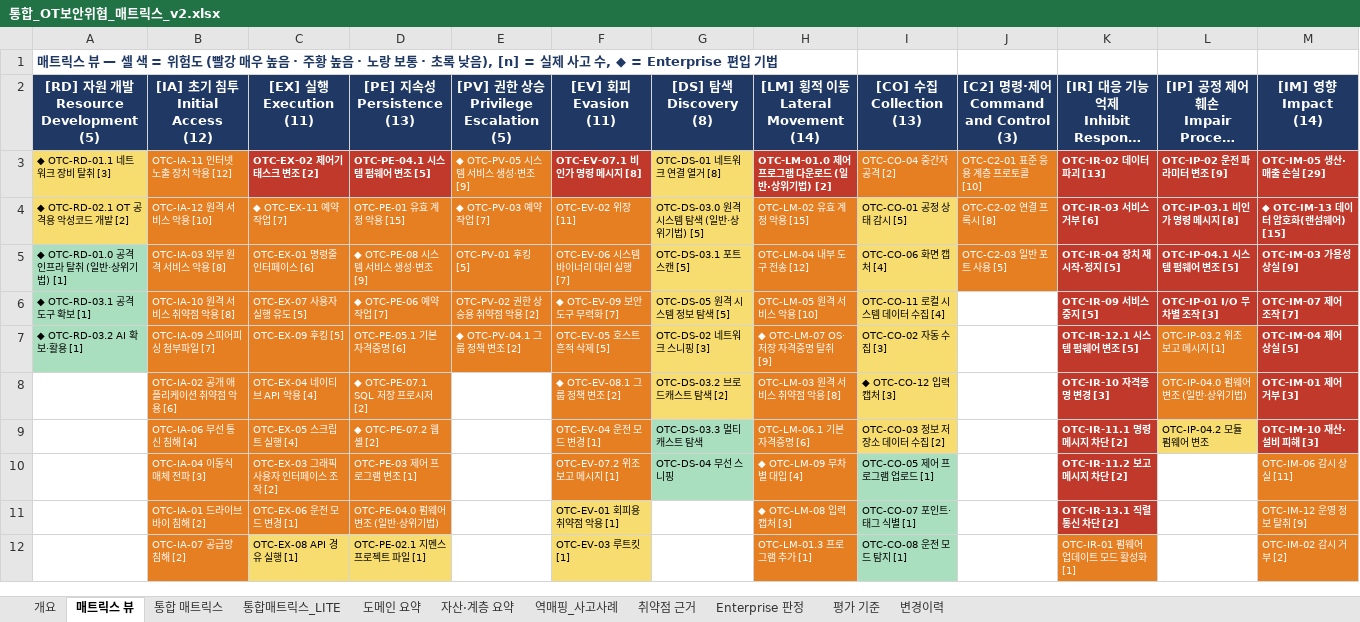
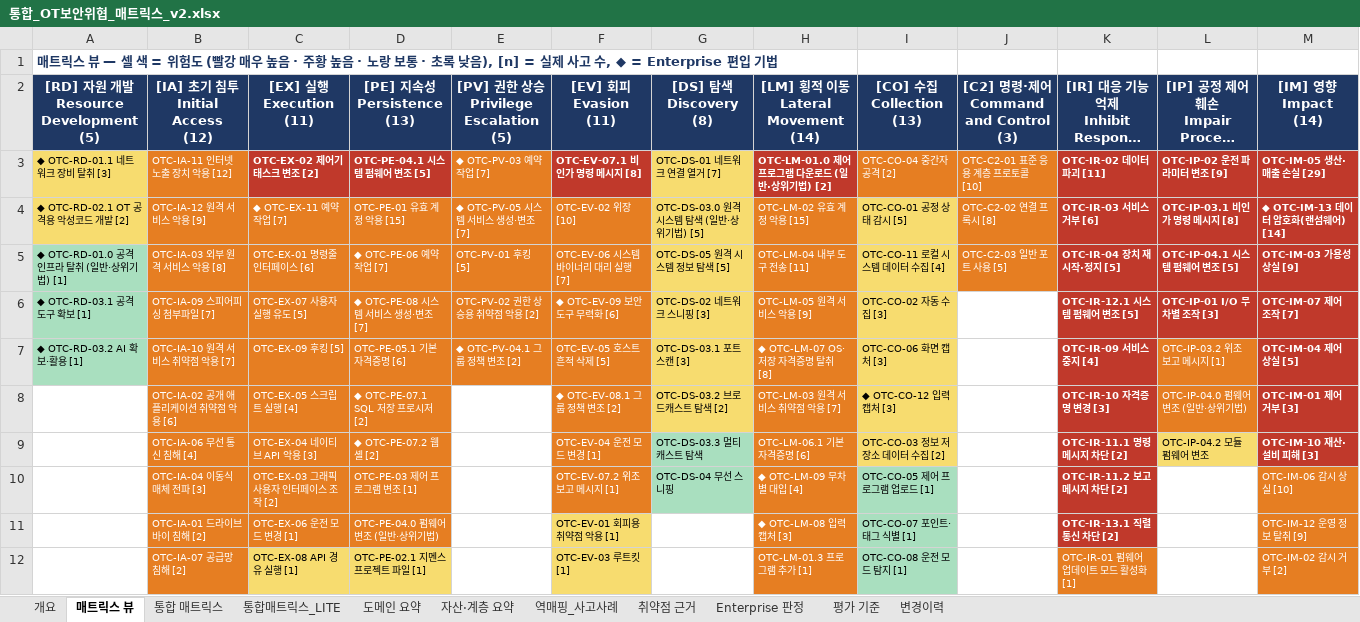
Before and after one commit to donggil-kim/test_2026, an Excel workbook: ot/output/통합_OT보안위협_매트릭스_v2.xlsx, sheet 매트릭스 뷰, drawn as a sheet; only a part is shown; long unchanged cells end in …; values as stored, in another font and other column widths than the file's, no borders; the diff names each change by its address in the sheet, - before the commit and + after, or states it on an @@ line.

```diff
--- a/ot/output/통합_OT보안위협_매트릭스_v2.xlsx (sheet 매트릭스 뷰)
+++ b/ot/output/통합_OT보안위협_매트릭스_v2.xlsx (sheet 매트릭스 뷰)
-E3: ◆ OTC-PV-05 시스템 서비스 생성·변조 [9]
+E3: ◆ OTC-PV-03 예약 작업 [7]
-G3 ([DS] 탐색 Discovery (8)): OTC-DS-01 네트워크 연결 열거 [8]
+G3 ([DS] 탐색 Discovery (8)): OTC-DS-01 네트워크 연결 열거 [7]
-K3: OTC-IR-02 데이터 파괴 [13]
+K3: OTC-IR-02 데이터 파괴 [11]
-B4 ([IA] 초기 침투 Initial Access (12)): OTC-IA-12 원격 서비스 악용 [10]
+B4 ([IA] 초기 침투 Initial Access (12)): OTC-IA-12 원격 서비스 악용 [9]
-E4: ◆ OTC-PV-03 예약 작업 [7]
+E4: ◆ OTC-PV-05 시스템 서비스 생성·변조 [7]
-F4 ([EV] 회피 Evasion (11)): OTC-EV-02 위장 [11]
+F4 ([EV] 회피 Evasion (11)): OTC-EV-02 위장 [10]
-M4 ([IM] 영향 Impact (14)): ◆ OTC-IM-13 데이터 암호화(랜섬웨어) [15]
+M4 ([IM] 영향 Impact (14)): ◆ OTC-IM-13 데이터 암호화(랜섬웨어) [14]
-D5 ([PE] 지속성 Persistence (13)): ◆ OTC-PE-08 시스템 서비스 생성·변조 [9]
+D5 ([PE] 지속성 Persistence (13)): ◆ OTC-PE-06 예약 작업 [7]
-G5 ([DS] 탐색 Discovery (8)): OTC-DS-03.1 포트 스캔 [5]
+G5 ([DS] 탐색 Discovery (8)): OTC-DS-05 원격 시스템 정보 탐색 [5]
-H5 ([LM] 횡적 이동 Lateral Movement (14)): OTC-LM-04 내부 도구 전송 [12]
+H5 ([LM] 횡적 이동 Lateral Movement (14)): OTC-LM-04 내부 도구 전송 [11]
-I5 ([CO] 수집 Collection (13)): OTC-CO-06 화면 캡처 [4]
+I5 ([CO] 수집 Collection (13)): OTC-CO-11 로컬 시스템 데이터 수집 [4]
-B6 ([IA] 초기 침투 Initial Access (12)): OTC-IA-10 원격 서비스 취약점 악용 [8]
+B6 ([IA] 초기 침투 Initial Access (12)): OTC-IA-09 스피어피싱 첨부파일 [7]
-D6 ([PE] 지속성 Persistence (13)): ◆ OTC-PE-06 예약 작업 [7]
+D6 ([PE] 지속성 Persistence (13)): ◆ OTC-PE-08 시스템 서비스 생성·변조 [7]
-F6 ([EV] 회피 Evasion (11)): ◆ OTC-EV-09 보안 도구 무력화 [7]
+F6 ([EV] 회피 Evasion (11)): ◆ OTC-EV-09 보안 도구 무력화 [6]
-G6 ([DS] 탐색 Discovery (8)): OTC-DS-05 원격 시스템 정보 탐색 [5]
+G6 ([DS] 탐색 Discovery (8)): OTC-DS-02 네트워크 스니핑 [3]
-H6 ([LM] 횡적 이동 Lateral Movement (14)): OTC-LM-05 원격 서비스 악용 [10]
+H6 ([LM] 횡적 이동 Lateral Movement (14)): OTC-LM-05 원격 서비스 악용 [9]
-I6 ([CO] 수집 Collection (13)): OTC-CO-11 로컬 시스템 데이터 수집 [4]
+I6 ([CO] 수집 Collection (13)): OTC-CO-02 자동 수집 [3]
-K6: OTC-IR-09 서비스 중지 [5]
+K6: OTC-IR-12.1 시스템 펌웨어 변조 [5]
-B7 ([IA] 초기 침투 Initial Access (12)): OTC-IA-09 스피어피싱 첨부파일 [7]
+B7 ([IA] 초기 침투 Initial Access (12)): OTC-IA-10 원격 서비스 취약점 악용 [7]
-G7 ([DS] 탐색 Discovery (8)): OTC-DS-02 네트워크 스니핑 [3]
+G7 ([DS] 탐색 Discovery (8)): OTC-DS-03.1 포트 스캔 [3]
-H7 ([LM] 횡적 이동 Lateral Movement (14)): ◆ OTC-LM-07 OS·저장 자격증명 탈취 [9]
+H7 ([LM] 횡적 이동 Lateral Movement (14)): ◆ OTC-LM-07 OS·저장 자격증명 탈취 [8]
-I7 ([CO] 수집 Collection (13)): OTC-CO-02 자동 수집 [3]
+I7 ([CO] 수집 Collection (13)): OTC-CO-06 화면 캡처 [3]
-K7: OTC-IR-12.1 시스템 펌웨어 변조 [5]
+K7: OTC-IR-09 서비스 중지 [4]
-C8 ([EX] 실행 Execution (11)): OTC-EX-04 네이티브 API 악용 [4]
+C8 ([EX] 실행 Execution (11)): OTC-EX-05 스크립트 실행 [4]
-H8 ([LM] 횡적 이동 Lateral Movement (14)): OTC-LM-03 원격 서비스 취약점 악용 [8]
+H8 ([LM] 횡적 이동 Lateral Movement (14)): OTC-LM-03 원격 서비스 취약점 악용 [7]
-C9 ([EX] 실행 Execution (11)): OTC-EX-05 스크립트 실행 [4]
+C9 ([EX] 실행 Execution (11)): OTC-EX-04 네이티브 API 악용 [3]
-M10 ([IM] 영향 Impact (14)): OTC-IM-06 감시 상실 [11]
+M10 ([IM] 영향 Impact (14)): OTC-IM-06 감시 상실 [10]
```
Also changed, not shown: sheet 통합 매트릭스, sheet 통합매트릭스_LITE, sheet 도메인 요약, sheet 역매핑_사고사례, sheet 개요, 4 other files.
